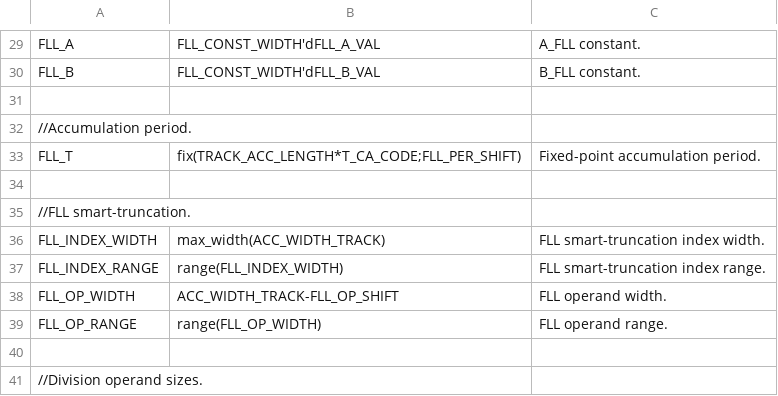
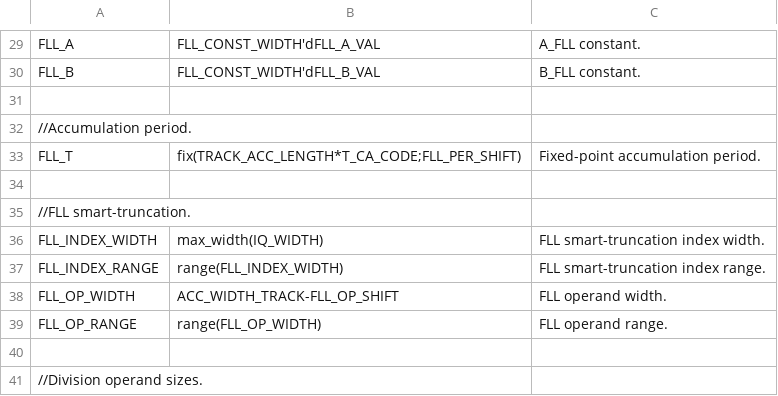
Before and after one commit to aanjhan/cu-hw-gps, a CSV file: gps/verilog/components/fll.csv, drawn as a sheet; only a part is shown, gaps mark what is left out.

Commit message:
dll_truncate.v, fll_truncate.v:    Corrected output widths.    Added sign bit for FLL truncation.    Need to implement with preprocessor. fll.csv:    Corrected FLL index width. fll.v:    Added mixing sign influence. global.csv:    Set mixing sign to high-side.

```diff
--- a/gps/verilog/components/fll.csv
+++ b/gps/verilog/components/fll.csv
@@ -35,3 +35,3 @@ FLL_T,fix(TRACK_ACC_LENGTH*T_CA_CODE;FLL_PER_SHIFT),Fixed-point accumulation per
 //FLL smart-truncation.
-FLL_INDEX_WIDTH,max_width(ACC_WIDTH_TRACK),FLL smart-truncation index width.
+FLL_INDEX_WIDTH,max_width(IQ_WIDTH),FLL smart-truncation index width.
 FLL_INDEX_RANGE,range(FLL_INDEX_WIDTH),FLL smart-truncation index range.
```
Also changed, not shown: gps/verilog/components/global.csv, 8 other files.
